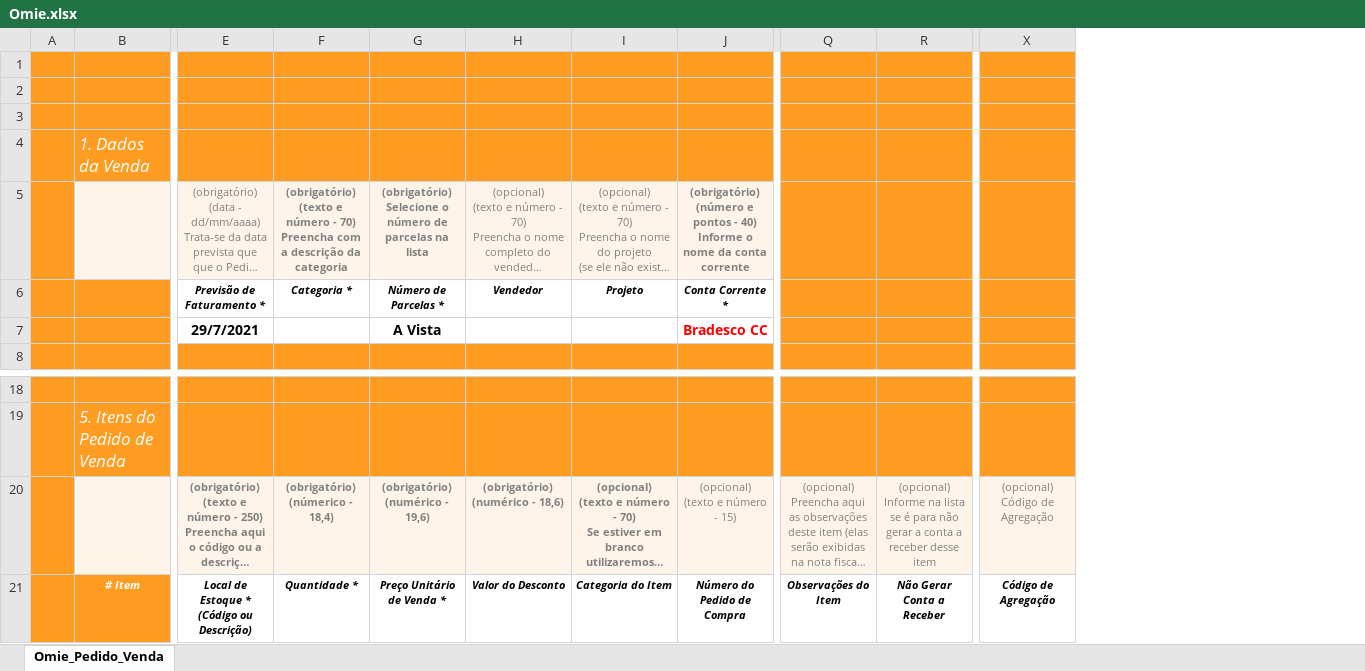
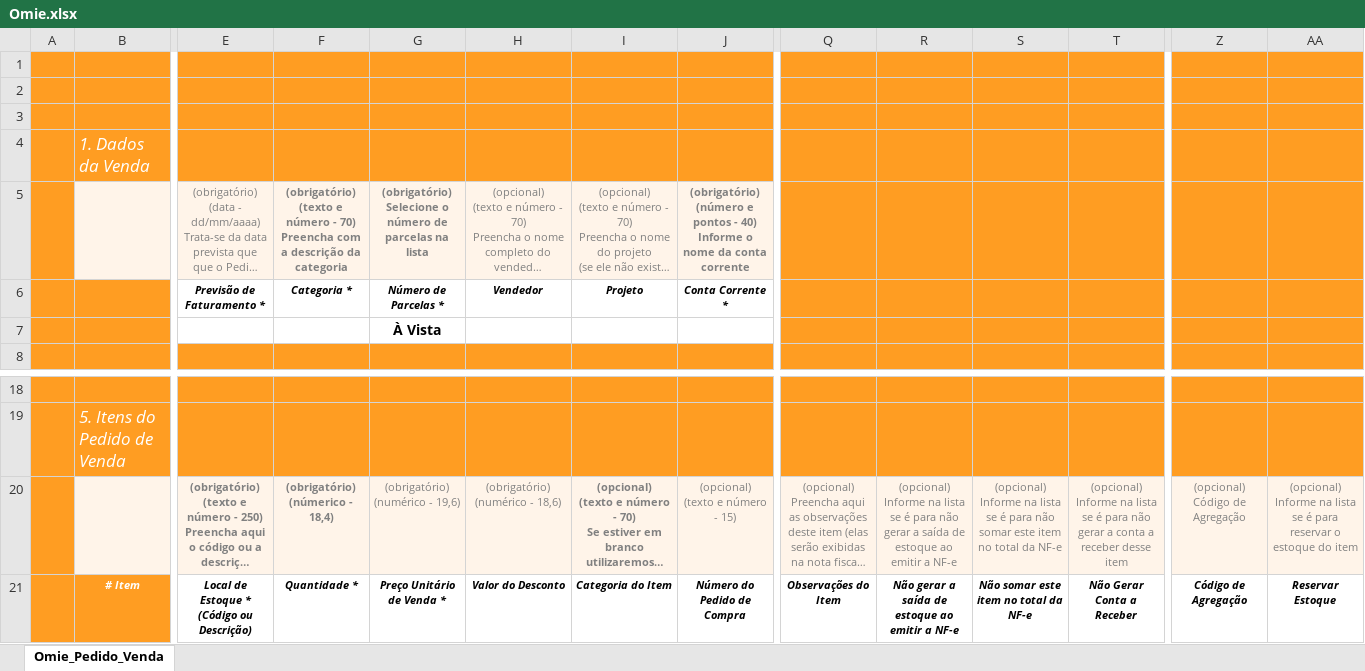
Before and after one commit to AndreMaurilio/pdf-to-omie, an Excel workbook: src/Omie.xlsx, sheet Omie_Pedido_Venda, drawn as a sheet; only a part is shown, gaps mark what is left out; long unchanged cells end in …; values as stored, in another font and other column widths than the file's, no borders; charts and pictures not drawn; removed rows and columns are numbered as before the commit, all else as after; rows hold the shown columns only; ↵ is a line break in a cell; the diff names each change by its address in the sheet, - before the commit and + after, or states it on an @@ line.

Commit message:
Atualizado versão da planilha Omie.xlsx e adicionato lista para inserção de codigos

```diff
--- a/src/Omie.xlsx (sheet Omie_Pedido_Venda)
+++ b/src/Omie.xlsx (sheet Omie_Pedido_Venda)
+column R, rows 20-21: (opcional) ↵ Informe na lista se é para não gerar a saída de estoque ao emitir a NF-e | Não gerar a saída de estoque ao emitir a NF-e
+column S, rows 20-21: (opcional) ↵ Informe na lista se é para não somar este item no total da NF-e | Não somar este item no total da NF-e
+column AA, rows 20-21: (opcional) ↵ Informe na lista se é para reservar o estoque do item | Reservar Estoque
-row 7:  |  | 29/7/2021 |  | A Vista |  |  | Bradesco CC
+row 7:  |  |  |  | À Vista
-G20:H20 bold: on
+G20:H20 bold: off
```
Also changed, not shown: charts or pictures, 2 other files.
